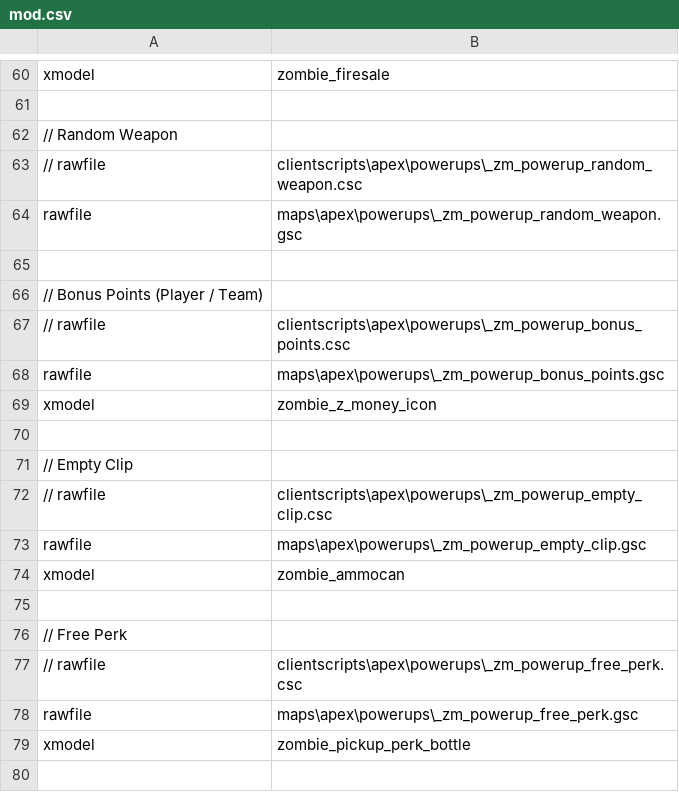
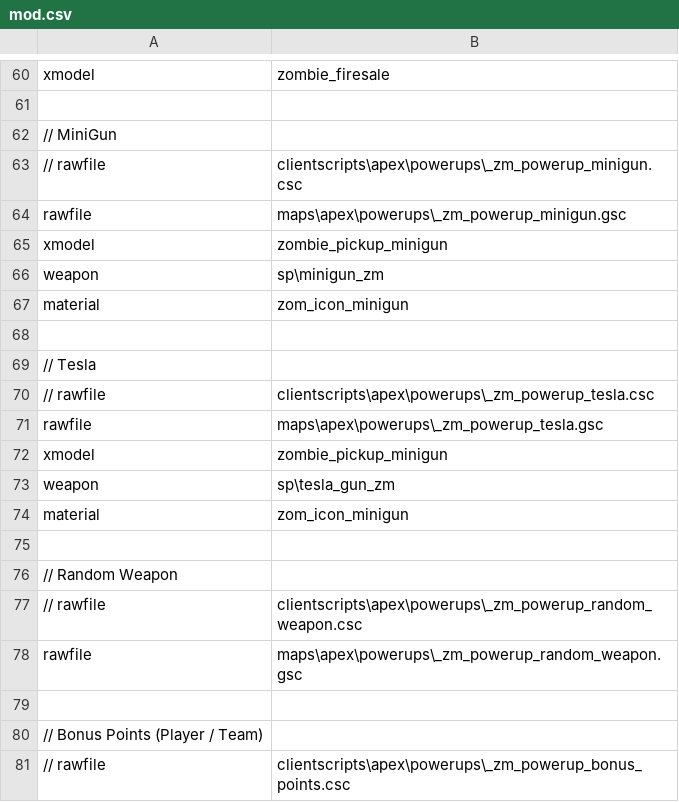
Before and after one commit to zanderlx/T7-Mod, a CSV file: mod.csv, drawn as a sheet; only a part is shown, gaps mark what is left out; the shorter side is filled out with more unchanged rows; the diff names each change by its address in the sheet, - before the commit and + after, or states it on an @@ line.

Commit message:
Add minigun powerup Add tesla powerup

```diff
--- a/mod.csv
+++ b/mod.csv
+row 62: // MiniGun
+row 63: // rawfile | clientscripts\apex\powerups\_zm_powerup_minigun.csc
+row 64: rawfile | maps\apex\powerups\_zm_powerup_minigun.gsc
+row 65: xmodel | zombie_pickup_minigun
+row 66: weapon | sp\minigun_zm
+row 67: material | zom_icon_minigun
+row 68: (empty)
+row 69: // Tesla
+row 70: // rawfile | clientscripts\apex\powerups\_zm_powerup_tesla.csc
+row 71: rawfile | maps\apex\powerups\_zm_powerup_tesla.gsc
+row 72: xmodel | zombie_pickup_minigun
+row 73: weapon | sp\tesla_gun_zm
+row 74: material | zom_icon_minigun
+row 75: (empty)
```
Also changed, not shown: 3 other files.
